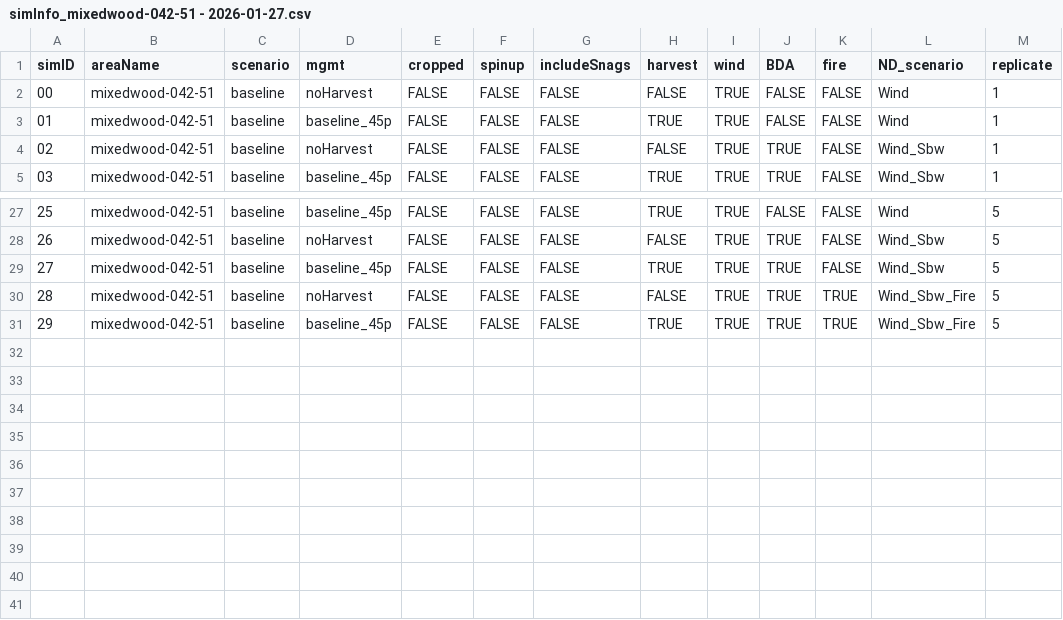
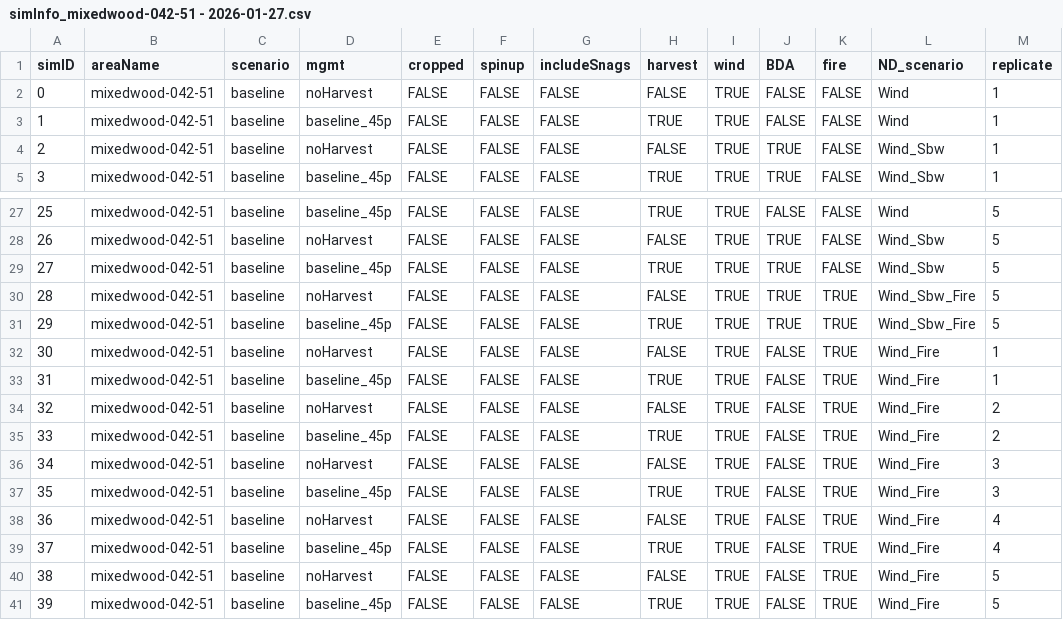
Before and after one commit to dcyr/frqnt_2022-25, a CSV file: outputCompiled/simInfo_mixedwood-042-51 - 2026-01-27.csv, drawn as a sheet; only a part is shown, gaps mark what is left out; the diff names each change by its address in the sheet, - before the commit and + after, or states it on an @@ line.

Commit message:
"Wind_Fire" scenario added to previous batch

```diff
--- a/outputCompiled/simInfo_mixedwood-042-51 - 2026-01-27.csv
+++ b/outputCompiled/simInfo_mixedwood-042-51 - 2026-01-27.csv
@@ column A (simID) renumbered between rows 2 and 11 @@
+row 32: 30 | mixedwood-042-51 | baseline | noHarvest | FALSE | FALSE | FALSE | FALSE | TRUE | FALSE | TRUE | Wind_Fire | 1
+row 33: 31 | mixedwood-042-51 | baseline | baseline_45p | FALSE | FALSE | FALSE | TRUE | TRUE | FALSE | TRUE | Wind_Fire | 1
+row 34: 32 | mixedwood-042-51 | baseline | noHarvest | FALSE | FALSE | FALSE | FALSE | TRUE | FALSE | TRUE | Wind_Fire | 2
+row 35: 33 | mixedwood-042-51 | baseline | baseline_45p | FALSE | FALSE | FALSE | TRUE | TRUE | FALSE | TRUE | Wind_Fire | 2
+row 36: 34 | mixedwood-042-51 | baseline | noHarvest | FALSE | FALSE | FALSE | FALSE | TRUE | FALSE | TRUE | Wind_Fire | 3
+row 37: 35 | mixedwood-042-51 | baseline | baseline_45p | FALSE | FALSE | FALSE | TRUE | TRUE | FALSE | TRUE | Wind_Fire | 3
+row 38: 36 | mixedwood-042-51 | baseline | noHarvest | FALSE | FALSE | FALSE | FALSE | TRUE | FALSE | TRUE | Wind_Fire | 4
+row 39: 37 | mixedwood-042-51 | baseline | baseline_45p | FALSE | FALSE | FALSE | TRUE | TRUE | FALSE | TRUE | Wind_Fire | 4
+row 40: 38 | mixedwood-042-51 | baseline | noHarvest | FALSE | FALSE | FALSE | FALSE | TRUE | FALSE | TRUE | Wind_Fire | 5
+row 41: 39 | mixedwood-042-51 | baseline | baseline_45p | FALSE | FALSE | FALSE | TRUE | TRUE | FALSE | TRUE | Wind_Fire | 5
```
Also changed, not shown: 16 other files.
